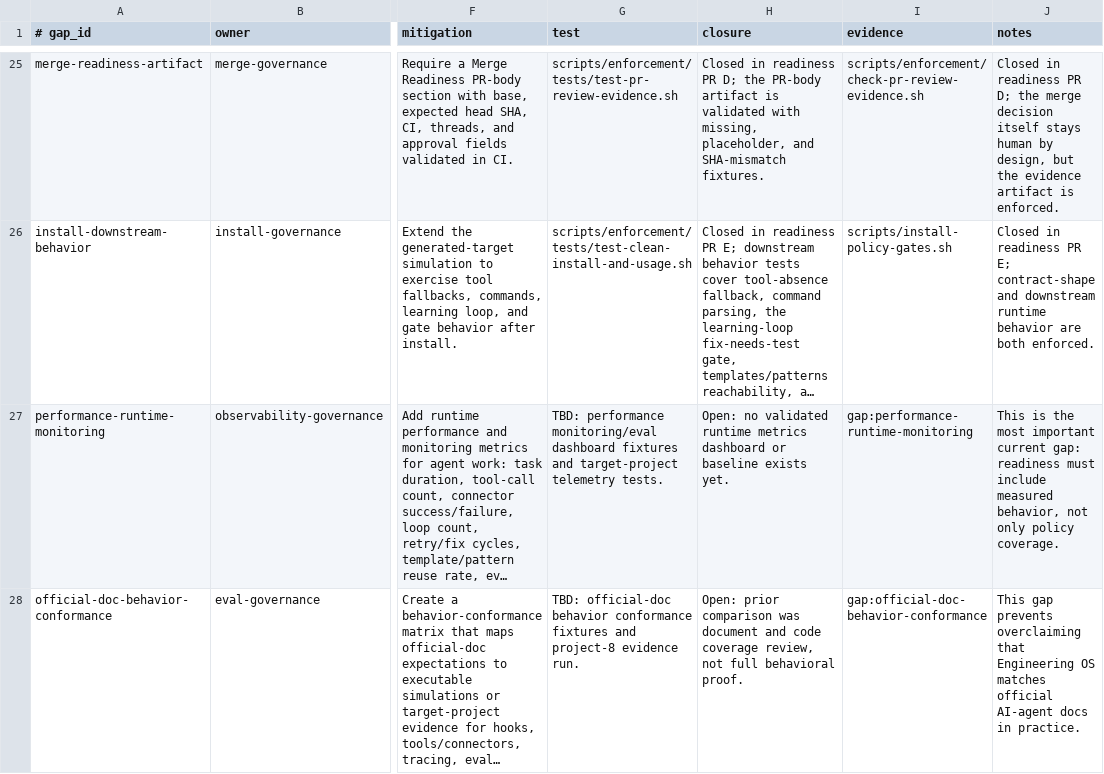
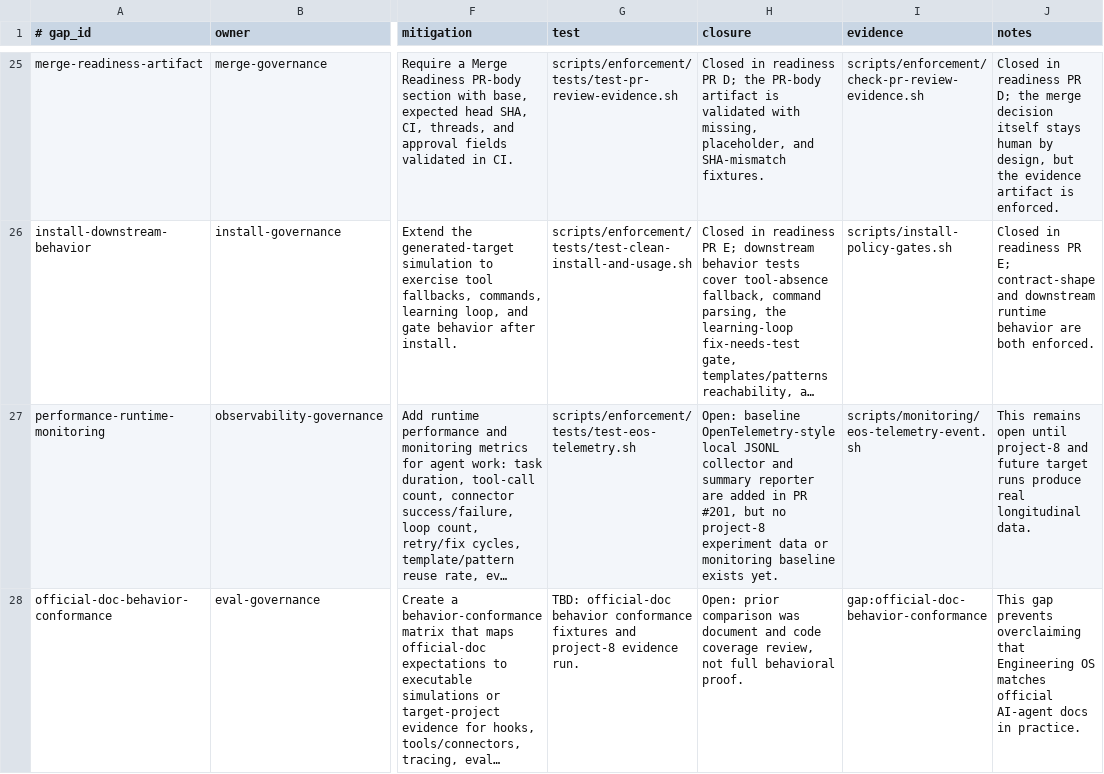
Before and after one commit to yotamfried-ux/Engineering-OS, a TSV file: docs/operations/known-gaps.tsv, drawn as a sheet; only a part is shown, gaps mark what is left out; long unchanged cells end in …; the diff names each change by its address in the sheet, - before the commit and + after, or states it on an @@ line.

Commit message:
docs: note baseline telemetry collector for monitoring gap

```diff
--- a/docs/operations/known-gaps.tsv
+++ b/docs/operations/known-gaps.tsv
-G27 (test): TBD: performance monitoring/eval dashboard fixtures and target-project telemetry tests.
+G27 (test): scripts/enforcement/tests/test-eos-telemetry.sh
-H27 (closure): Open: no validated runtime metrics dashboard or baseline exists…
+H27 (closure): Open: baseline OpenTelemetry-style local JSONL collector and summary reporter are added in PR #201, but no project-8 experiment data or monitoring baseline exists…
-I27 (evidence): gap:performance-runtime-monitoring
+I27 (evidence): scripts/monitoring/eos-telemetry-event.sh
-J27 (notes): This is the most important current gap: readiness must include measured behavior, not only policy coverage.
+J27 (notes): This remains open until project-8 and future target runs produce real longitudinal data.
```
